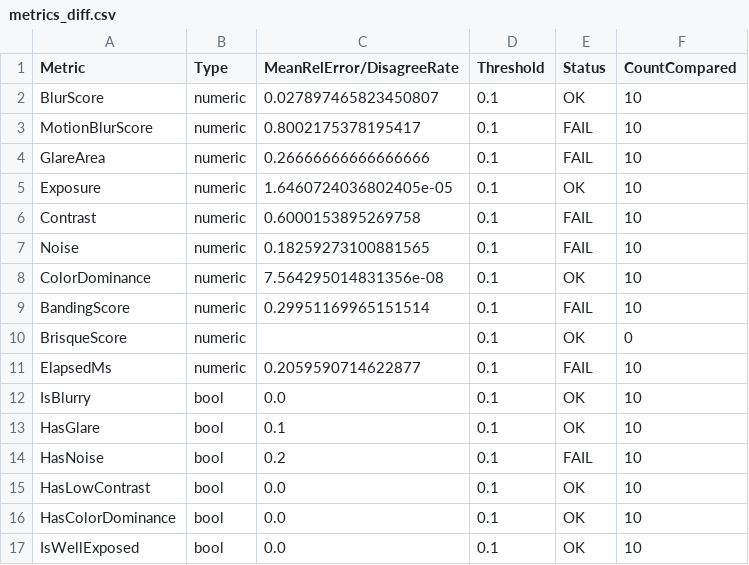
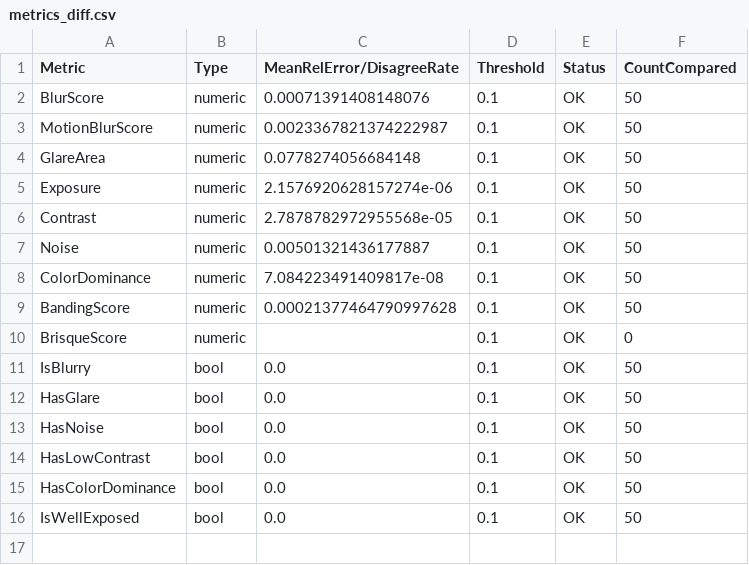
Before and after one commit to mapo80/image-quality-scanner, a CSV file: reports/metrics_diff.csv, drawn as a sheet.

Commit message:
fix: align .net metrics with python

```diff
--- a/reports/metrics_diff.csv
+++ b/reports/metrics_diff.csv
@@ -1,17 +1,16 @@
 Metric,Type,MeanRelError/DisagreeRate,Threshold,Status,CountCompared
-BlurScore,numeric,0.027897465823450807,0.1,OK,10
-MotionBlurScore,numeric,0.8002175378195417,0.1,FAIL,10
-GlareArea,numeric,0.26666666666666666,0.1,FAIL,10
-Exposure,numeric,1.6460724036802405e-05,0.1,OK,10
-Contrast,numeric,0.6000153895269758,0.1,FAIL,10
-Noise,numeric,0.18259273100881565,0.1,FAIL,10
-ColorDominance,numeric,7.564295014831356e-08,0.1,OK,10
-BandingScore,numeric,0.29951169965151514,0.1,FAIL,10
+BlurScore,numeric,0.00071391408148076,0.1,OK,50
+MotionBlurScore,numeric,0.0023367821374222987,0.1,OK,50
+GlareArea,numeric,0.0778274056684148,0.1,OK,50
+Exposure,numeric,2.1576920628157274e-06,0.1,OK,50
+Contrast,numeric,2.7878782972955568e-05,0.1,OK,50
+Noise,numeric,0.00501321436177887,0.1,OK,50
+ColorDominance,numeric,7.084223491409817e-08,0.1,OK,50
+BandingScore,numeric,0.00021377464790997628,0.1,OK,50
 BrisqueScore,numeric,,0.1,OK,0
-ElapsedMs,numeric,0.2059590714622877,0.1,FAIL,10
-IsBlurry,bool,0.0,0.1,OK,10
-HasGlare,bool,0.1,0.1,OK,10
-HasNoise,bool,0.2,0.1,FAIL,10
-HasLowContrast,bool,0.0,0.1,OK,10
-HasColorDominance,bool,0.0,0.1,OK,10
-IsWellExposed,bool,0.0,0.1,OK,10
+IsBlurry,bool,0.0,0.1,OK,50
+HasGlare,bool,0.0,0.1,OK,50
+HasNoise,bool,0.0,0.1,OK,50
+HasLowContrast,bool,0.0,0.1,OK,50
+HasColorDominance,bool,0.0,0.1,OK,50
+IsWellExposed,bool,0.0,0.1,OK,50
```
Also changed, not shown: 8 other files.
